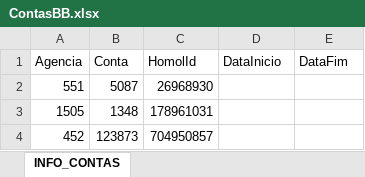
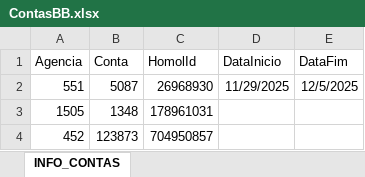
Before and after one commit to pedrocoletti98/Extracao-Extrato-Bancario, an Excel workbook: Input/ContasBB.xlsx, sheet INFO_CONTAS, drawn as a sheet; values as stored, in another font and other column widths than the file's, no borders; the diff names each change by its address in the sheet, - before the commit and + after, or states it on an @@ line.

```diff
--- a/Input/ContasBB.xlsx (sheet INFO_CONTAS)
+++ b/Input/ContasBB.xlsx (sheet INFO_CONTAS)
-D2 (DataInicio): (empty)
+D2 (DataInicio): 11/29/2025
-E2 (DataFim): (empty)
+E2 (DataFim): 12/5/2025
```
Also changed, not shown: 3 other files.
